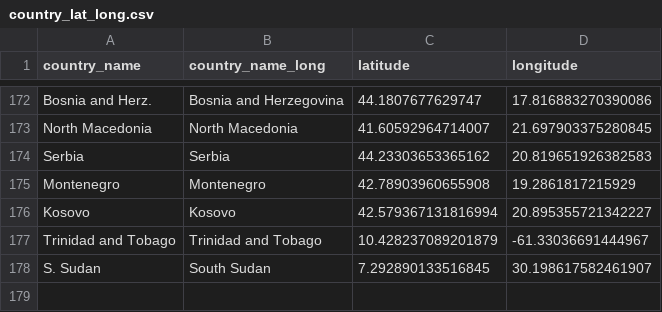
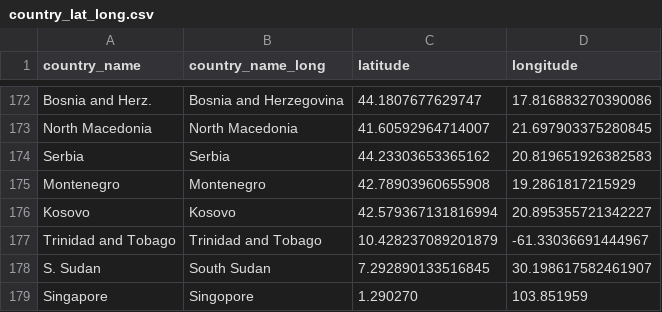
Before and after one commit to ziyingheng0701/FIT3179-A2, a CSV file: country_lat_long.csv, drawn as a sheet; only a part is shown, gaps mark what is left out.

Commit message:
Update country_lat_long.csv

```diff
--- a/country_lat_long.csv
+++ b/country_lat_long.csv
@@ -178 +178,2 @@ Trinidad and Tobago,Trinidad and Tobago,10.428237089201879,-61.33036691444967
 S. Sudan,South Sudan,7.292890133516845,30.198617582461907
+Singapore,Singopore,1.290270, 103.851959
```
